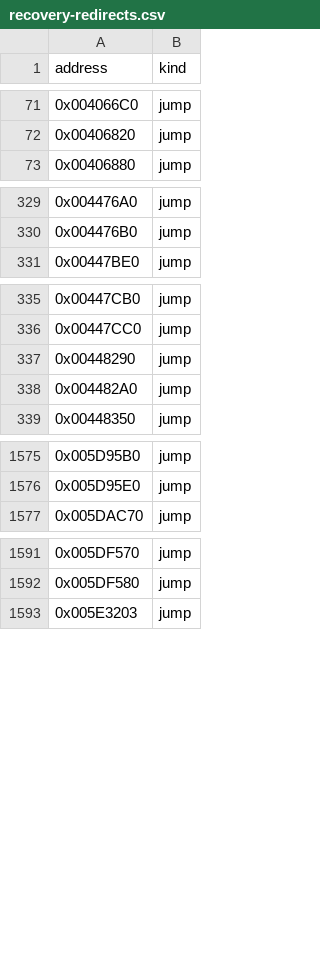
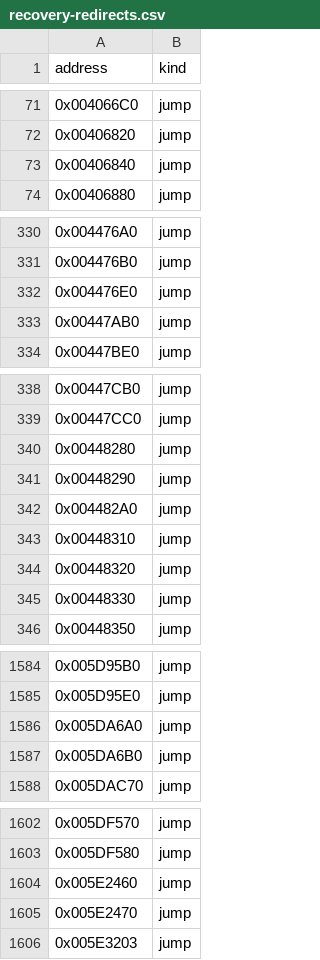
Before and after one commit to fran6co/OpenSMACX, a CSV file: docs/recovery-redirects.csv, drawn as a sheet; only a part is shown, gaps mark what is left out; the diff covers the shown part only.

```diff
--- a/docs/recovery-redirects.csv
+++ b/docs/recovery-redirects.csv
@@ -72,2 +72,3 @@ address,kind
 0x00406820,jump
+0x00406840,jump
 0x00406880,jump
@@ -330,2 +331,4 @@ address,kind
 0x004476B0,jump
+0x004476E0,jump
+0x00447AB0,jump
 0x00447BE0,jump
@@ -336,4 +339,8 @@ address,kind
 0x00447CC0,jump
+0x00448280,jump
 0x00448290,jump
 0x004482A0,jump
+0x00448310,jump
+0x00448320,jump
+0x00448330,jump
 0x00448350,jump
@@ -1576,2 +1585,4 @@ address,kind
 0x005D95E0,jump
+0x005DA6A0,jump
+0x005DA6B0,jump
 0x005DAC70,jump
@@ -1592,2 +1603,4 @@ address,kind
 0x005DF580,jump
+0x005E2460,jump
+0x005E2470,jump
 0x005E3203,jump
```
Also changed, not shown: 5 added rows elsewhere in this file, docs/recovery/priorities.csv, 10 other files.
